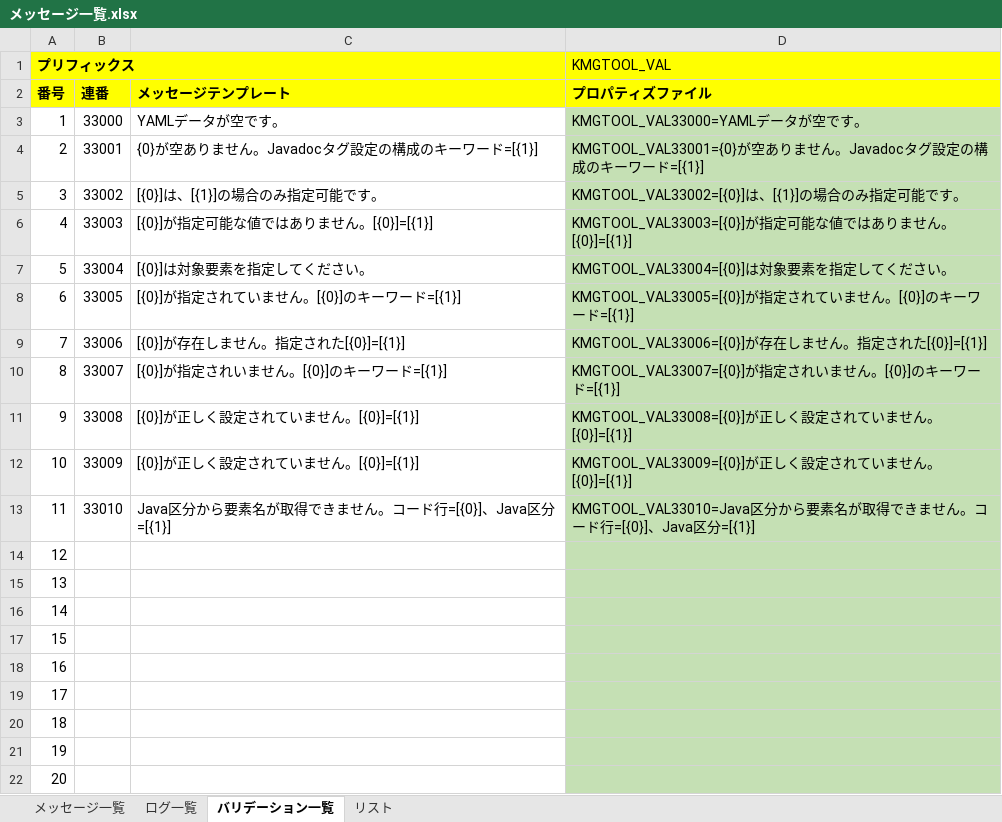
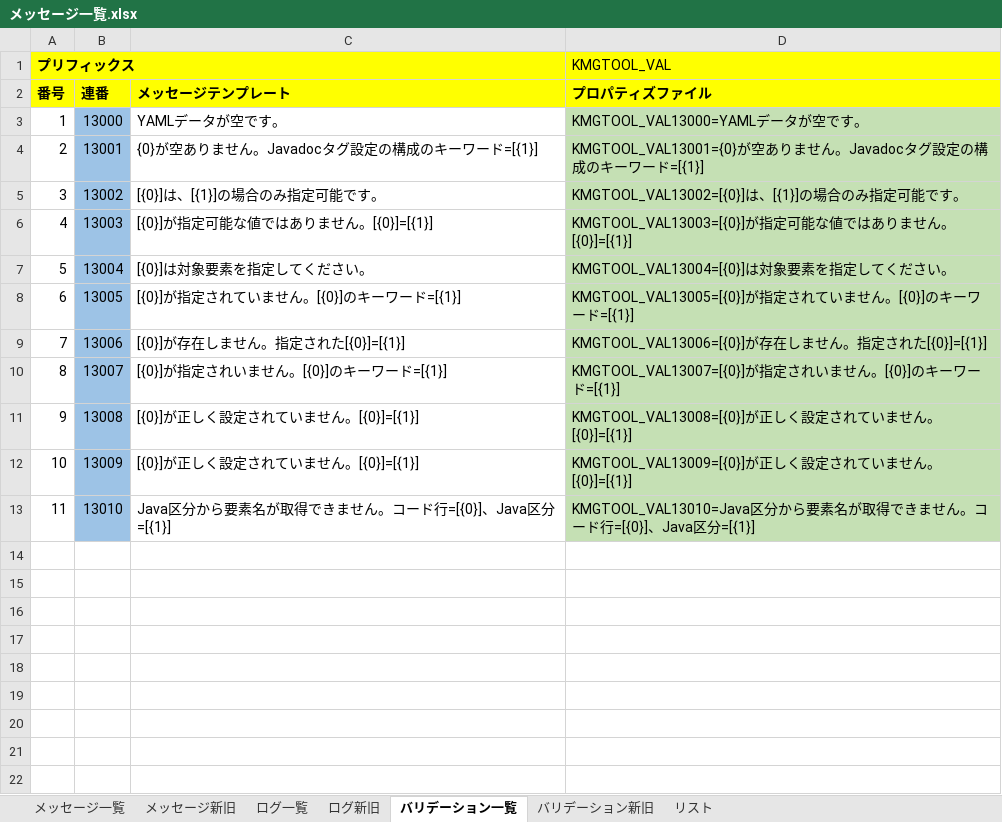
Before and after one commit to KenichiroArai/kmg-tool-base, an Excel workbook: doc/メッセージ一覧.xlsx, sheet バリデーション一覧, drawn as a sheet; only a part is shown; values as stored, in another font and other column widths than the file's, no borders; charts and pictures not drawn; the diff covers the shown part only; the diff names each change by its address in the sheet, - before the commit and + after, or states it on an @@ line.

```diff
--- a/doc/メッセージ一覧.xlsx (sheet バリデーション一覧)
+++ b/doc/メッセージ一覧.xlsx (sheet バリデーション一覧)
+sheet tab: メッセージ新旧
+sheet tab: ログ新旧
+sheet tab: バリデーション新旧
-B3 (連番): 33000
+B3 (連番): 13000
-B3:B13 fill: none
+B3:B13 fill: #9DC3E6
-D3 (プロパティズファイル): KMGTOOL_VAL33000=YAMLデータが空です。
+D3 (プロパティズファイル): KMGTOOL_VAL13000=YAMLデータが空です。
-B4 (連番): 33001
+B4 (連番): 13001
-D4 (プロパティズファイル): KMGTOOL_VAL33001={0}が空あり…
+D4 (プロパティズファイル): KMGTOOL_VAL13001={0}が空あり…
-B5 (連番): 33002
+B5 (連番): 13002
-D5 (プロパティズファイル): KMGTOOL_VAL33002=[{0}]は、[{1}]の場合のみ指定可能です。
+D5 (プロパティズファイル): KMGTOOL_VAL13002=[{0}]は、[{1}]の場合のみ指定可能です。
-B6 (連番): 33003
+B6 (連番): 13003
-D6 (プロパティズファイル): KMGTOOL_VAL33003=[{0}]が指…
+D6 (プロパティズファイル): KMGTOOL_VAL13003=[{0}]が指…
-B7 (連番): 33004
+B7 (連番): 13004
-D7 (プロパティズファイル): KMGTOOL_VAL33004=[{0}]は対象要素を指定してください。
+D7 (プロパティズファイル): KMGTOOL_VAL13004=[{0}]は対象要素を指定してください。
-B8 (連番): 33005
+B8 (連番): 13005
-D8 (プロパティズファイル): KMGTOOL_VAL33005=[{0}]が指定さ…
+D8 (プロパティズファイル): KMGTOOL_VAL13005=[{0}]が指定さ…
-B9 (連番): 33006
+B9 (連番): 13006
-D9 (プロパティズファイル): KMGTOOL_VAL33006=[{0}]が存…
+D9 (プロパティズファイル): KMGTOOL_VAL13006=[{0}]が存…
-B10 (連番): 33007
+B10 (連番): 13007
-D10 (プロパティズファイル): KMGTOOL_VAL33007=[{0}]が指…
+D10 (プロパティズファイル): KMGTOOL_VAL13007=[{0}]が指…
-B11 (連番): 33008
+B11 (連番): 13008
-D11 (プロパティズファイル): KMGTOOL_VAL33008=[{0}]が正…
+D11 (プロパティズファイル): KMGTOOL_VAL13008=[{0}]が正…
-B12 (連番): 33009
+B12 (連番): 13009
-D12 (プロパティズファイル): KMGTOOL_VAL33009=[{0}]が正…
+D12 (プロパティズファイル): KMGTOOL_VAL13009=[{0}]が正…
-B13 (連番): 33010
+B13 (連番): 13010
-D13 (プロパティズファイル): KMGTOOL_VAL33010=Java区分から…
+D13 (プロパティズファイル): KMGTOOL_VAL13010=Java区分から…
-row 14: 12
-row 15: 13
-row 16: 14
-row 17: 15
-row 18: 16
-row 19: 17
-row 20: 18
-row 21: 19
-row 22: 20
```
Also changed, not shown: 30 removed rows elsewhere in this sheet, sheet メッセージ一覧, sheet ログ一覧, formulas that keep their value, charts or pictures.
